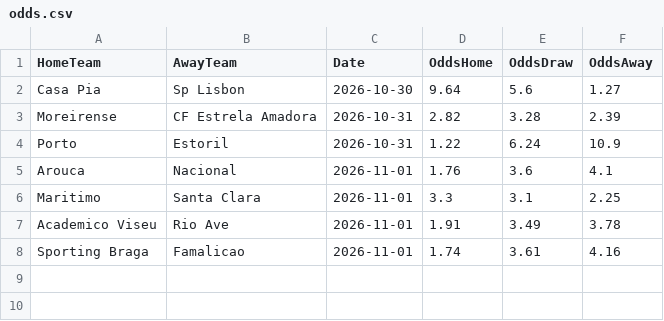
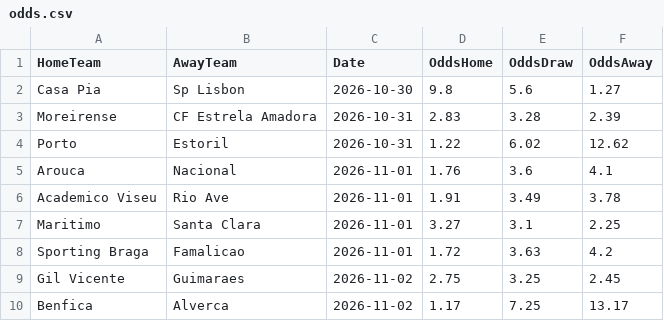
Before and after one commit to gmalbert/portugal-soccer, a CSV file: data_files/odds.csv, drawn as a sheet.

```diff
--- a/data_files/odds.csv
+++ b/data_files/odds.csv
@@ -1,8 +1,10 @@
 HomeTeam,AwayTeam,Date,OddsHome,OddsDraw,OddsAway
-Casa Pia,Sp Lisbon,2026-10-30,9.64,5.6,1.27
-Moreirense,CF Estrela Amadora,2026-10-31,2.82,3.28,2.39
-Porto,Estoril,2026-10-31,1.22,6.24,10.9
+Casa Pia,Sp Lisbon,2026-10-30,9.8,5.6,1.27
+Moreirense,CF Estrela Amadora,2026-10-31,2.83,3.28,2.39
+Porto,Estoril,2026-10-31,1.22,6.02,12.62
 Arouca,Nacional,2026-11-01,1.76,3.6,4.1
-Maritimo,Santa Clara,2026-11-01,3.3,3.1,2.25
 Academico Viseu,Rio Ave,2026-11-01,1.91,3.49,3.78
-Sporting Braga,Famalicao,2026-11-01,1.74,3.61,4.16
+Maritimo,Santa Clara,2026-11-01,3.27,3.1,2.25
+Sporting Braga,Famalicao,2026-11-01,1.72,3.63,4.2
+Gil Vicente,Guimaraes,2026-11-02,2.75,3.25,2.45
+Benfica,Alverca,2026-11-02,1.17,7.25,13.17
```
Also changed, not shown: data_files/poisson_metrics_history.csv, data_files/upcoming_predictions.csv, 10 other files.
